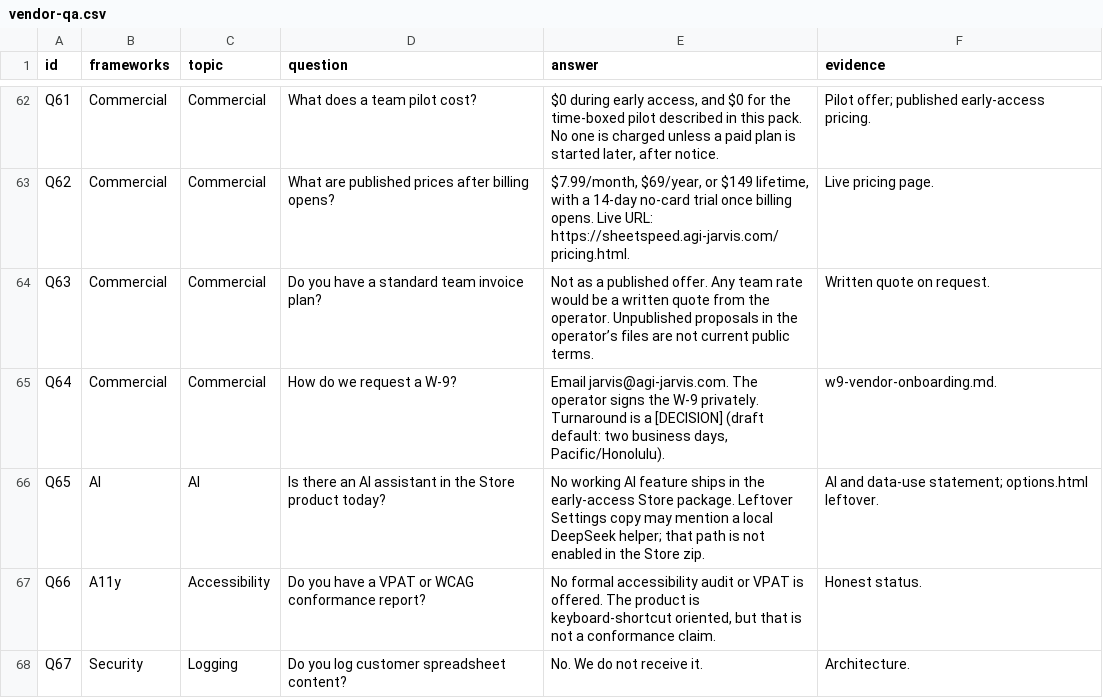
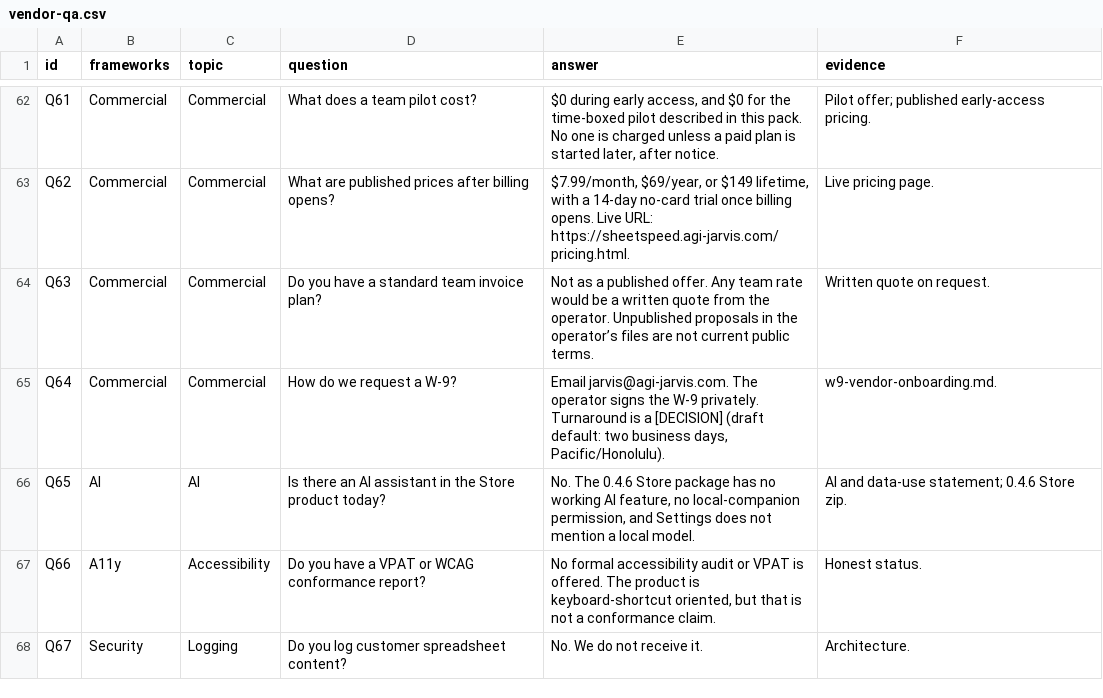
Before and after one commit to jarvis-pd21/sheetspeed-website, a CSV file: trust/questionnaires/vendor-qa.csv, drawn as a sheet; only a part is shown, gaps mark what is left out; the diff covers the shown part only.

```diff
--- a/trust/questionnaires/vendor-qa.csv
+++ b/trust/questionnaires/vendor-qa.csv
@@ -65,3 +65,3 @@ Q63,Commercial,Commercial,Do you have a standard team invoice plan?,Not as a pub
 Q64,Commercial,Commercial,How do we request a W-9?,"Email jarvis@agi-jarvis.com. The operator signs the W-9 privately. Turnaround is a [DECISION] (draft default: two business days, Pacific/Honolulu).",w9-vendor-onboarding.md.
-Q65,AI,AI,Is there an AI assistant in the Store product today?,No working AI feature ships in the early-access Store package. Leftover Settings copy may mention a local DeepSeek helper; that path is not enabled in the Store zip.,AI and data-use statement; options.html leftover.
+Q65,AI,AI,Is there an AI assistant in the Store product today?,"No. The 0.4.6 Store package has no working AI feature, no local-companion permission, and Settings does not mention a local model.",AI and data-use statement; 0.4.6 Store zip.
 Q66,A11y,Accessibility,Do you have a VPAT or WCAG conformance report?,"No formal accessibility audit or VPAT is offered. The product is keyboard-shortcut oriented, but that is not a conformance claim.",Honest status.
```
Also changed, not shown: 1 added row and 24 edited cells elsewhere in this file, 50 other files.
